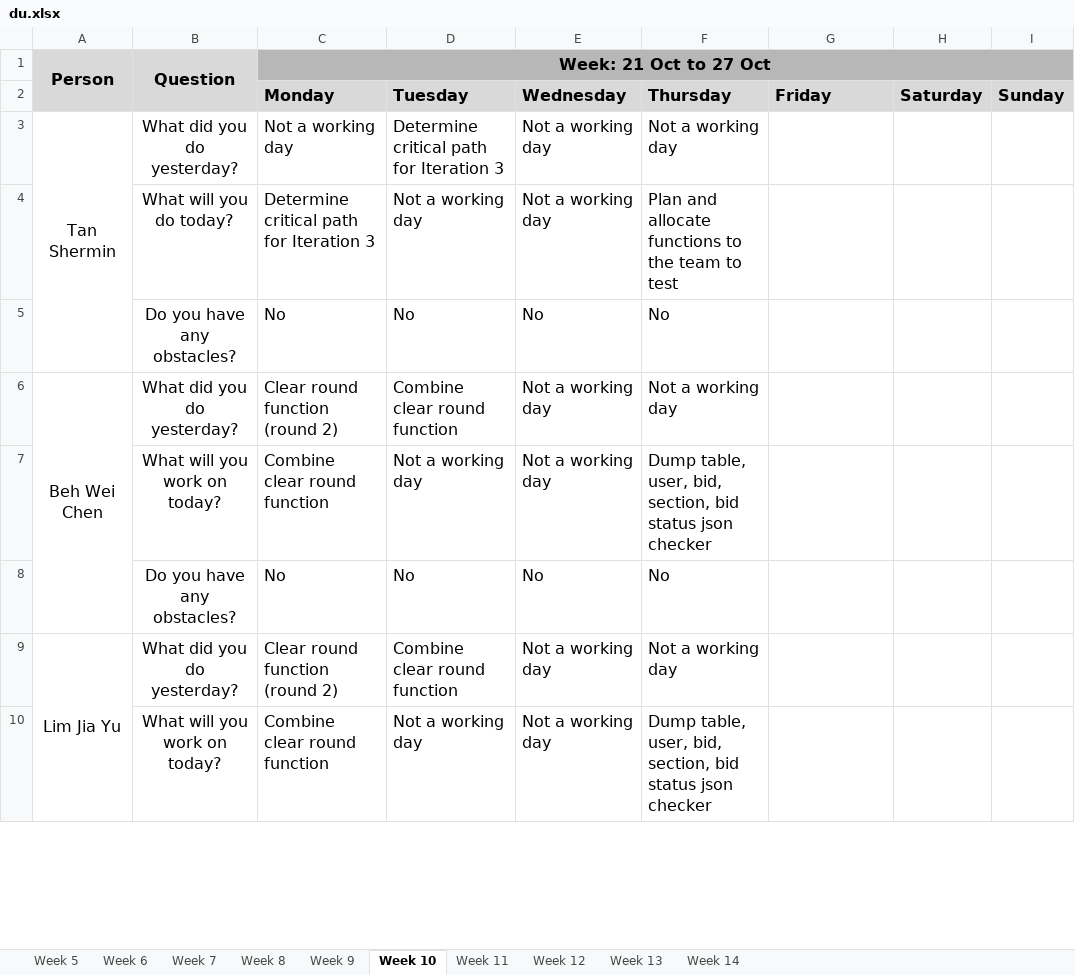
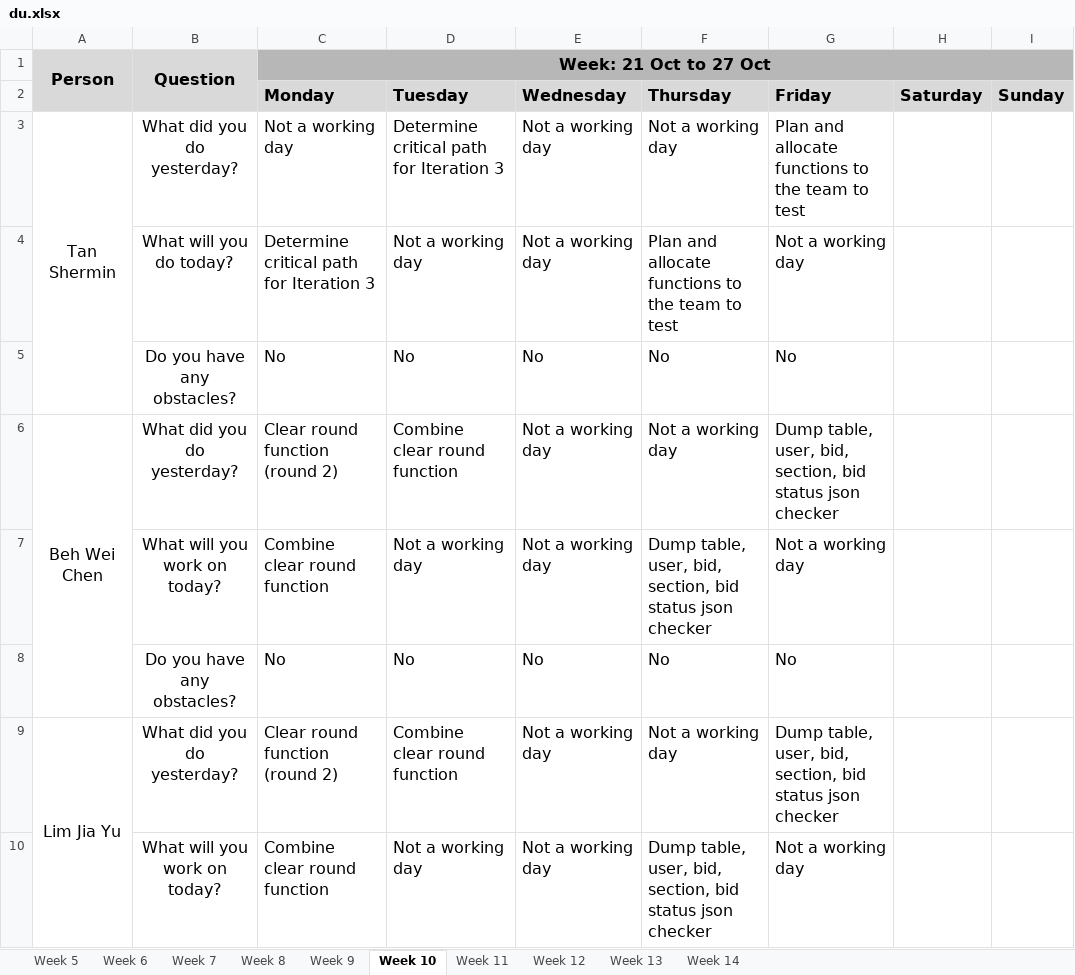
Before and after one commit to weichen-0/Bidding-Online-System, an Excel workbook: metrics/du.xlsx, sheet Week 10, drawn as a sheet; only a part is shown; values as stored, in another font and other column widths than the file's, no borders; the diff covers the shown part only; the diff names each change by its address in the sheet, - before the commit and + after, or states it on an @@ line.

Commit message:
Update du.xlsx (FOR 25 OCT)

```diff
--- a/metrics/du.xlsx (sheet Week 10)
+++ b/metrics/du.xlsx (sheet Week 10)
-G3 (Friday): (empty)
+G3 (Friday): Plan and allocate functions to the team to test
-G4 (Friday): (empty)
+G4 (Friday): Not a working day
-G5 (Friday): (empty)
+G5 (Friday): No
-G6 (Friday): (empty)
+G6 (Friday): Dump table, user, bid, section, bid status json checker
-G7 (Friday): (empty)
+G7 (Friday): Not a working day
-G8 (Friday): (empty)
+G8 (Friday): No
-G9 (Friday): (empty)
+G9 (Friday): Dump table, user, bid, section, bid status json checker
-G10 (Friday): (empty)
+G10 (Friday): Not a working day
```
Also changed, not shown: 7 edited cells elsewhere in this sheet.
